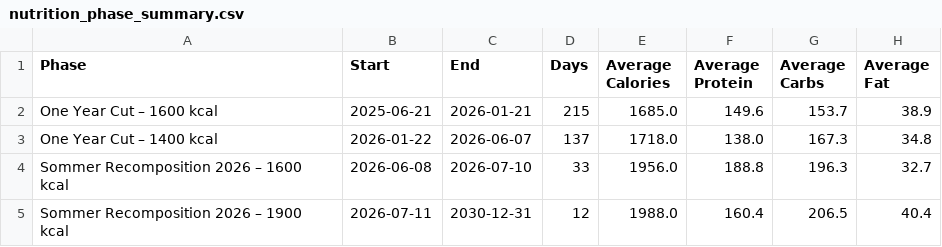
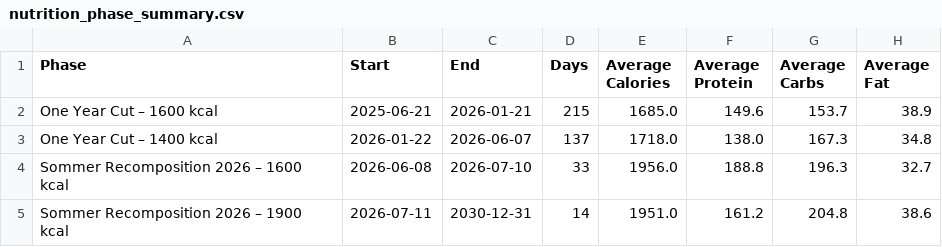
Before and after one commit to fitness-dashboard/fitness-dashboard, a CSV file: nutrition_phase_summary.csv, drawn as a sheet.

```diff
--- a/nutrition_phase_summary.csv
+++ b/nutrition_phase_summary.csv
@@ -4,2 +4,2 @@ One Year Cut – 1400 kcal,2026-01-22,2026-06-07,137,1718.0,138.0,167.3,34.8
 Sommer Recomposition 2026 – 1600 kcal,2026-06-08,2026-07-10,33,1956.0,188.8,196.3,32.7
-Sommer Recomposition 2026 – 1900 kcal,2026-07-11,2030-12-31,12,1988.0,160.4,206.5,40.4
+Sommer Recomposition 2026 – 1900 kcal,2026-07-11,2030-12-31,14,1951.0,161.2,204.8,38.6
```
Also changed, not shown: body_data.csv, daily_fitness_data.csv, 1 other file.
